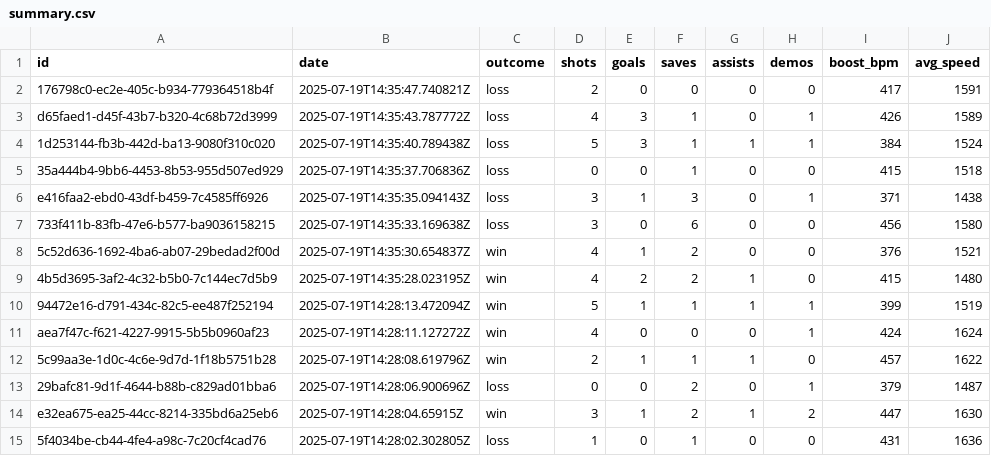
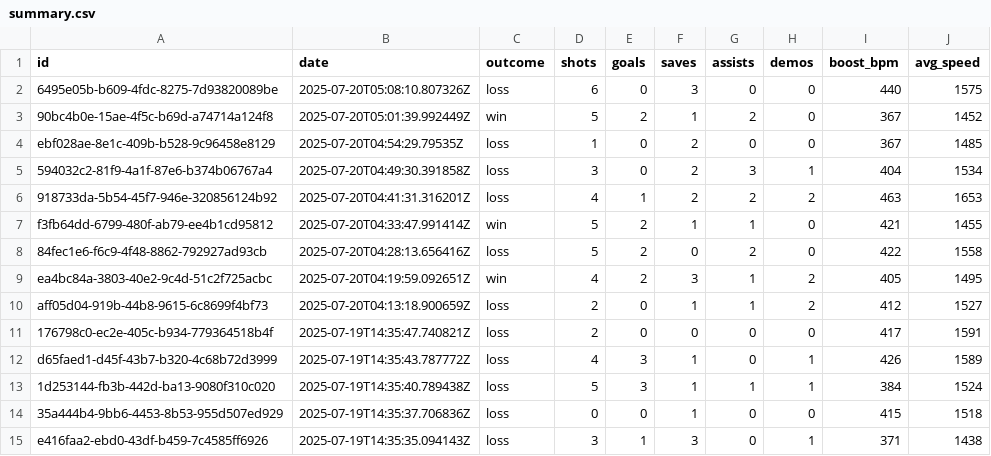
Before and after one commit to noahbriley/RL-Replay-Analysis, a CSV file: summary.csv, drawn as a sheet; only a part is shown; the shorter side is filled out with more unchanged rows; the diff names each change by its address in the sheet, - before the commit and + after, or states it on an @@ line.

```diff
--- a/summary.csv
+++ b/summary.csv
+row 2: 6495e05b-b609-4fdc-8275-7d93820089be | 2025-07-20T05:08:10.807326Z | loss | 6 | 0 | 3 | 0 | 0 | 440 | 1575
+row 3: 90bc4b0e-15ae-4f5c-b69d-a74714a124f8 | 2025-07-20T05:01:39.992449Z | win | 5 | 2 | 1 | 2 | 0 | 367 | 1452
+row 4: ebf028ae-8e1c-409b-b528-9c96458e8129 | 2025-07-20T04:54:29.79535Z | loss | 1 | 0 | 2 | 0 | 0 | 367 | 1485
+row 5: 594032c2-81f9-4a1f-87e6-b374b06767a4 | 2025-07-20T04:49:30.391858Z | loss | 3 | 0 | 2 | 3 | 1 | 404 | 1534
+row 6: 918733da-5b54-45f7-946e-320856124b92 | 2025-07-20T04:41:31.316201Z | loss | 4 | 1 | 2 | 2 | 2 | 463 | 1653
+row 7: f3fb64dd-6799-480f-ab79-ee4b1cd95812 | 2025-07-20T04:33:47.991414Z | win | 5 | 2 | 1 | 1 | 0 | 421 | 1455
+row 8: 84fec1e6-f6c9-4f48-8862-792927ad93cb | 2025-07-20T04:28:13.656416Z | loss | 5 | 2 | 0 | 2 | 0 | 422 | 1558
+row 9: ea4bc84a-3803-40e2-9c4d-51c2f725acbc | 2025-07-20T04:19:59.092651Z | win | 4 | 2 | 3 | 1 | 2 | 405 | 1495
+row 10: aff05d04-919b-44b8-9615-6c8699f4bf73 | 2025-07-20T04:13:18.900659Z | loss | 2 | 0 | 1 | 1 | 2 | 412 | 1527
```
Also changed, not shown: 1 other file.
